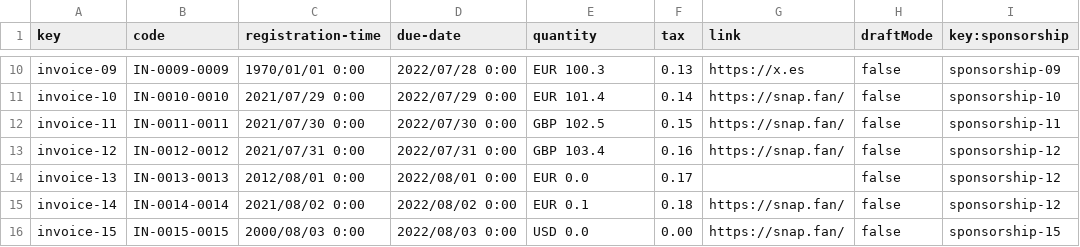
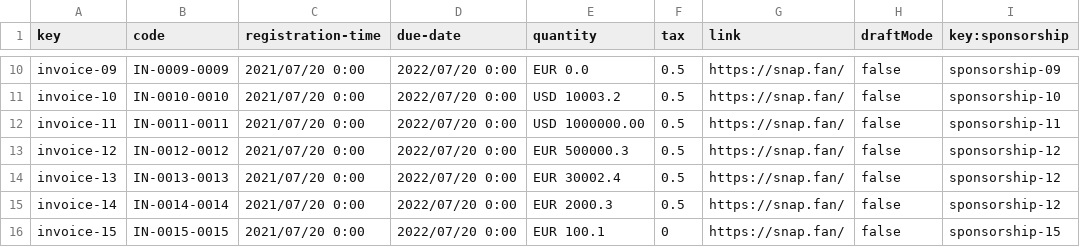
Before and after one commit to DP2-c1-028/Acme-SF-D01, a CSV file: src/main/webapp/WEB-INF/resources/sample-data/invoice.csv, drawn as a sheet; only a part is shown, gaps mark what is left out; the diff covers the shown part only; the diff names each change by its address in the sheet, - before the commit and + after, or states it on an @@ line.

```diff
--- a/src/main/webapp/WEB-INF/resources/sample-data/invoice.csv
+++ b/src/main/webapp/WEB-INF/resources/sample-data/invoice.csv
-C10 (registration-time): 1970/01/01 0:00
+C10 (registration-time): 2021/07/20 0:00
-D10 (due-date): 2022/07/28 0:00
+D10 (due-date): 2022/07/20 0:00
-E10 (quantity): EUR 100.3
+E10 (quantity): EUR 0.0
-F10 (tax): 0.13
+F10 (tax): 0.5
-G10 (link): https://x.es
+G10 (link): https://snap.fan/
-C11 (registration-time): 2021/07/29 0:00
+C11 (registration-time): 2021/07/20 0:00
-D11 (due-date): 2022/07/29 0:00
+D11 (due-date): 2022/07/20 0:00
-E11 (quantity): EUR 101.4
+E11 (quantity): USD 10003.2
-F11 (tax): 0.14
+F11 (tax): 0.5
-C12 (registration-time): 2021/07/30 0:00
+C12 (registration-time): 2021/07/20 0:00
-D12 (due-date): 2022/07/30 0:00
+D12 (due-date): 2022/07/20 0:00
-E12 (quantity): GBP 102.5
+E12 (quantity): USD 1000000.00
-F12 (tax): 0.15
+F12 (tax): 0.5
-C13 (registration-time): 2021/07/31 0:00
+C13 (registration-time): 2021/07/20 0:00
-D13 (due-date): 2022/07/31 0:00
+D13 (due-date): 2022/07/20 0:00
-E13 (quantity): GBP 103.4
+E13 (quantity): EUR 500000.3
-F13 (tax): 0.16
+F13 (tax): 0.5
-C14 (registration-time): 2012/08/01 0:00
+C14 (registration-time): 2021/07/20 0:00
-D14 (due-date): 2022/08/01 0:00
+D14 (due-date): 2022/07/20 0:00
-E14 (quantity): EUR 0.0
+E14 (quantity): EUR 30002.4
-F14 (tax): 0.17
+F14 (tax): 0.5
-G14 (link): (empty)
+G14 (link): https://snap.fan/
-C15 (registration-time): 2021/08/02 0:00
+C15 (registration-time): 2021/07/20 0:00
-D15 (due-date): 2022/08/02 0:00
+D15 (due-date): 2022/07/20 0:00
-E15 (quantity): EUR 0.1
+E15 (quantity): EUR 2000.3
-F15 (tax): 0.18
+F15 (tax): 0.5
-C16 (registration-time): 2000/08/03 0:00
+C16 (registration-time): 2021/07/20 0:00
-D16 (due-date): 2022/08/03 0:00
+D16 (due-date): 2022/07/20 0:00
-E16 (quantity): USD 0.0
+E16 (quantity): EUR 100.1
-F16 (tax): 0.00
+F16 (tax): 0
```
Also changed, not shown: 80 edited cells elsewhere in this file, src/main/webapp/WEB-INF/resources/sample-data/sponsorship.csv, 13 other files.
